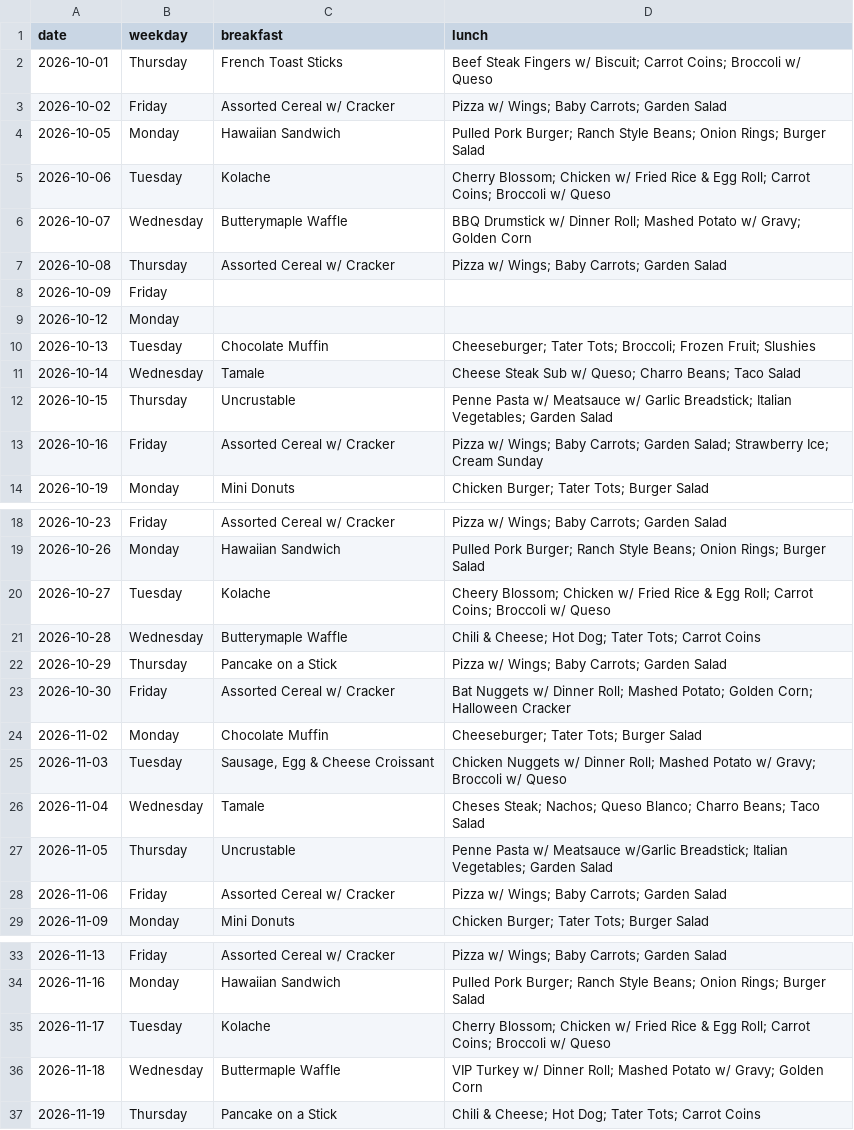
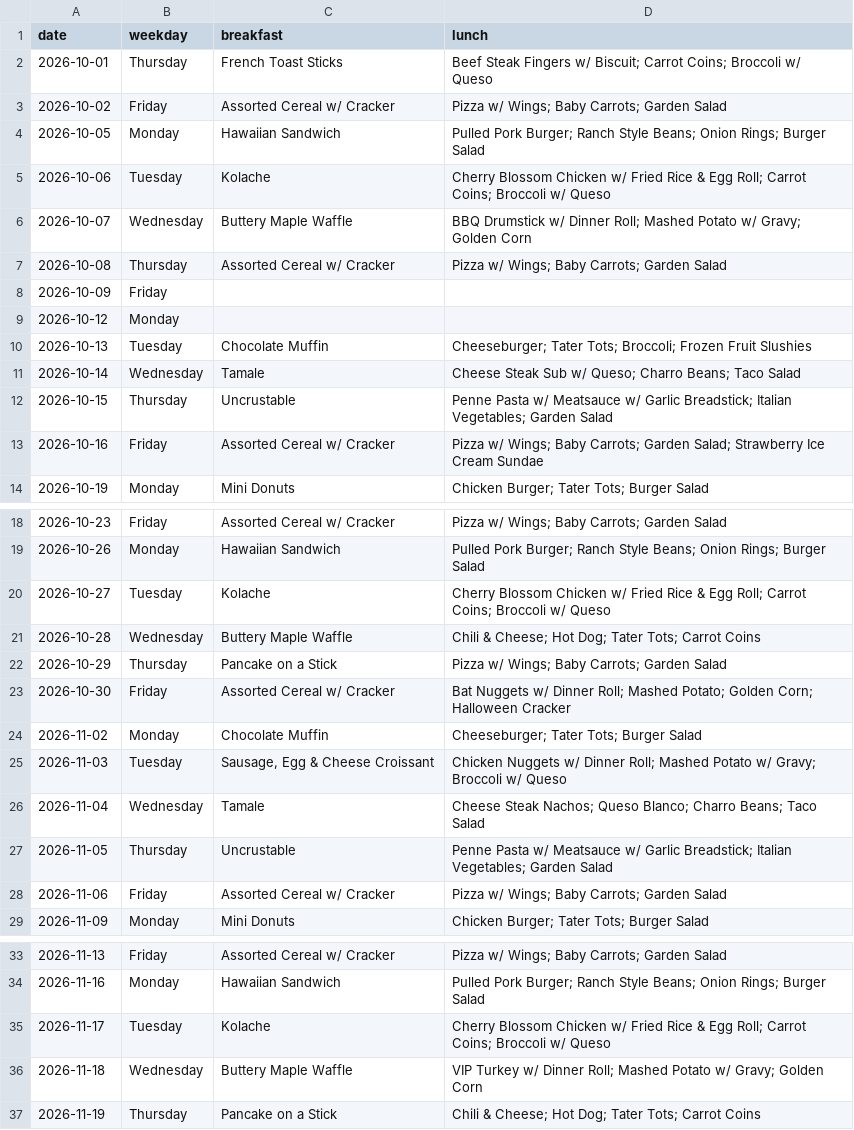
Before and after one commit to kh84949vnj-ui/lajoya-menus, a CSV file: output/menus.csv, drawn as a sheet; only a part is shown, gaps mark what is left out.

```diff
--- a/output/menus.csv
+++ b/output/menus.csv
@@ -4,4 +4,4 @@ date,weekday,breakfast,lunch
 2026-10-05,Monday,Hawaiian Sandwich,Pulled Pork Burger; Ranch Style Beans; Onion Rings; Burger Salad
-2026-10-06,Tuesday,Kolache,Cherry Blossom; Chicken w/ Fried Rice & Egg Roll; Carrot Coins; Broccoli w/ Queso
-2026-10-07,Wednesday,Butterymaple Waffle,BBQ Drumstick w/ Dinner Roll; Mashed Potato w/ Gravy; Golden Corn
+2026-10-06,Tuesday,Kolache,Cherry Blossom Chicken w/ Fried Rice & Egg Roll; Carrot Coins; Broccoli w/ Queso
+2026-10-07,Wednesday,Buttery Maple Waffle,BBQ Drumstick w/ Dinner Roll; Mashed Potato w/ Gravy; Golden Corn
 2026-10-08,Thursday,Assorted Cereal w/ Cracker,Pizza w/ Wings; Baby Carrots; Garden Salad
@@ -9,6 +9,6 @@ date,weekday,breakfast,lunch
 2026-10-12,Monday,,
-2026-10-13,Tuesday,Chocolate Muffin,Cheeseburger; Tater Tots; Broccoli; Frozen Fruit; Slushies
+2026-10-13,Tuesday,Chocolate Muffin,Cheeseburger; Tater Tots; Broccoli; Frozen Fruit Slushies
 2026-10-14,Wednesday,Tamale,Cheese Steak Sub w/ Queso; Charro Beans; Taco Salad
 2026-10-15,Thursday,Uncrustable,Penne Pasta w/ Meatsauce w/ Garlic Breadstick; Italian Vegetables; Garden Salad
-2026-10-16,Friday,Assorted Cereal w/ Cracker,Pizza w/ Wings; Baby Carrots; Garden Salad; Strawberry Ice; Cream Sunday
+2026-10-16,Friday,Assorted Cereal w/ Cracker,Pizza w/ Wings; Baby Carrots; Garden Salad; Strawberry Ice Cream Sundae
 2026-10-19,Monday,Mini Donuts,Chicken Burger; Tater Tots; Burger Salad
@@ -19,4 +19,4 @@ date,weekday,breakfast,lunch
 2026-10-26,Monday,Hawaiian Sandwich,Pulled Pork Burger; Ranch Style Beans; Onion Rings; Burger Salad
-2026-10-27,Tuesday,Kolache,Cheery Blossom; Chicken w/ Fried Rice & Egg Roll; Carrot Coins; Broccoli w/ Queso
-2026-10-28,Wednesday,Butterymaple Waffle,Chili & Cheese; Hot Dog; Tater Tots; Carrot Coins
+2026-10-27,Tuesday,Kolache,Cherry Blossom Chicken w/ Fried Rice & Egg Roll; Carrot Coins; Broccoli w/ Queso
+2026-10-28,Wednesday,Buttery Maple Waffle,Chili & Cheese; Hot Dog; Tater Tots; Carrot Coins
 2026-10-29,Thursday,Pancake on a Stick,Pizza w/ Wings; Baby Carrots; Garden Salad
@@ -25,4 +25,4 @@ date,weekday,breakfast,lunch
 2026-11-03,Tuesday,"Sausage, Egg & Cheese Croissant",Chicken Nuggets w/ Dinner Roll; Mashed Potato w/ Gravy; Broccoli w/ Queso
-2026-11-04,Wednesday,Tamale,Cheses Steak; Nachos; Queso Blanco; Charro Beans; Taco Salad
-2026-11-05,Thursday,Uncrustable,Penne Pasta w/ Meatsauce w/Garlic Breadstick; Italian Vegetables; Garden Salad
+2026-11-04,Wednesday,Tamale,Cheese Steak Nachos; Queso Blanco; Charro Beans; Taco Salad
+2026-11-05,Thursday,Uncrustable,Penne Pasta w/ Meatsauce w/ Garlic Breadstick; Italian Vegetables; Garden Salad
 2026-11-06,Friday,Assorted Cereal w/ Cracker,Pizza w/ Wings; Baby Carrots; Garden Salad
@@ -34,4 +34,4 @@ date,weekday,breakfast,lunch
 2026-11-16,Monday,Hawaiian Sandwich,Pulled Pork Burger; Ranch Style Beans; Onion Rings; Burger Salad
-2026-11-17,Tuesday,Kolache,Cherry Blossom; Chicken w/ Fried Rice & Egg Roll; Carrot Coins; Broccoli w/ Queso
-2026-11-18,Wednesday,Buttermaple Waffle,VIP Turkey w/ Dinner Roll; Mashed Potato w/ Gravy; Golden Corn
+2026-11-17,Tuesday,Kolache,Cherry Blossom Chicken w/ Fried Rice & Egg Roll; Carrot Coins; Broccoli w/ Queso
+2026-11-18,Wednesday,Buttery Maple Waffle,VIP Turkey w/ Dinner Roll; Mashed Potato w/ Gravy; Golden Corn
 2026-11-19,Thursday,Pancake on a Stick,Chili & Cheese; Hot Dog; Tater Tots; Carrot Coins
```
Also changed, not shown: output/weeks/2026-10-05.csv, output/weeks/2026-10-12.csv, 4 other files.
